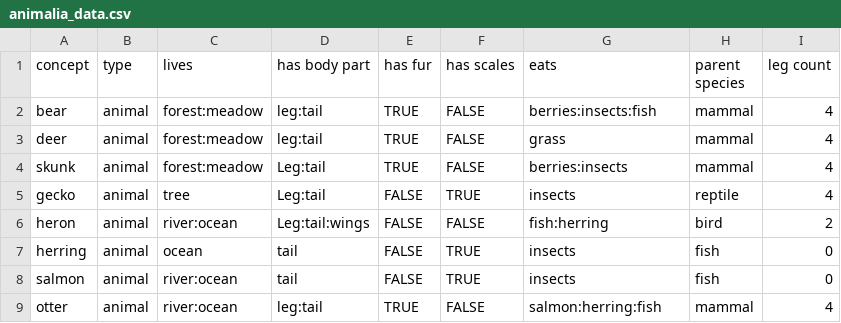
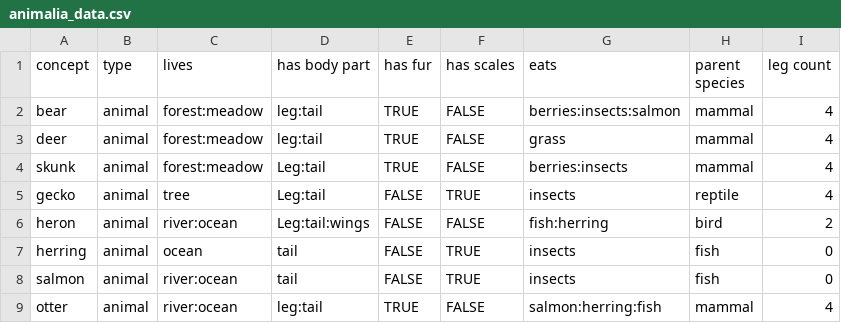
Before and after one commit to jpowerwa/animalia, a CSV file: training_data/animalia_data.csv, drawn as a sheet; only a part is shown.

Commit message:
Switch bear food from fish to salmon for more interesting test case

```diff
--- a/training_data/animalia_data.csv
+++ b/training_data/animalia_data.csv
@@ -1,3 +1,3 @@
 concept,type,lives,has body part,has fur,has scales,eats,parent species,leg count
-bear,animal,forest:meadow,leg:tail,TRUE,FALSE,berries:insects:fish,mammal,4
+bear,animal,forest:meadow,leg:tail,TRUE,FALSE,berries:insects:salmon,mammal,4
 deer,animal,forest:meadow,leg:tail,TRUE,FALSE,grass,mammal,4
```
